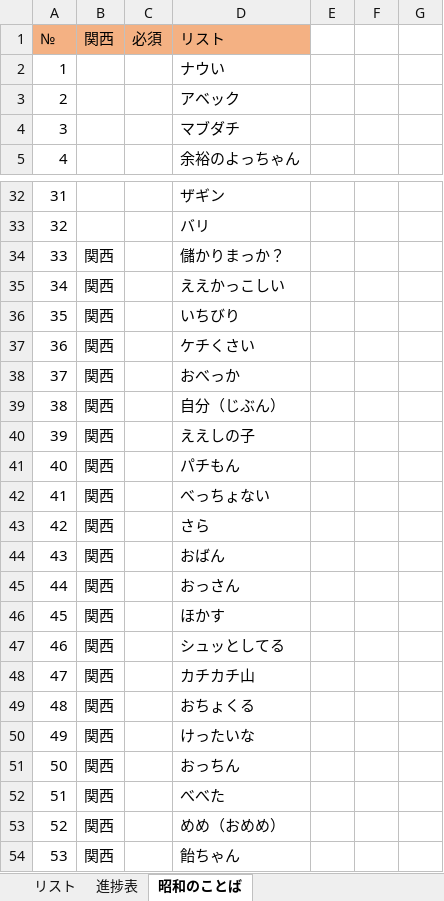
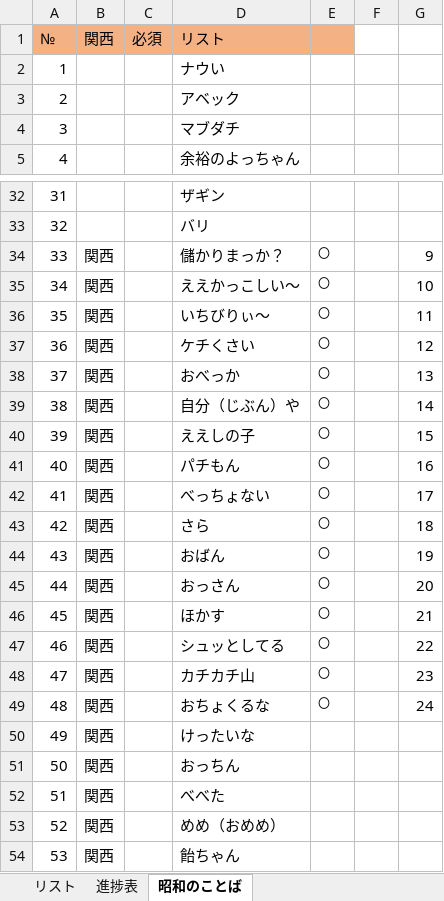
Before and after one commit to picky-web/line, an Excel workbook: LINE/シリーズごとのリスト.xlsx, sheet 昭和のことば, drawn as a sheet; only a part is shown, gaps mark what is left out; values as stored, in another font and other column widths than the file's, no borders; the diff covers the shown part only; the diff names each change by its address in the sheet, - before the commit and + after, or states it on an @@ line.

```diff
--- a/LINE/シリーズごとのリスト.xlsx (sheet 昭和のことば)
+++ b/LINE/シリーズごとのリスト.xlsx (sheet 昭和のことば)
-E1 fill: none
+E1 fill: #F4B183
-E34:E49: (empty)
+E34:E49: 〇
-G34: (empty)
+G34: 9
-D35: ええかっこしい
+D35: ええかっこしい～
-G35: (empty)
+G35: 10
-D36: いちびり
+D36: いちびりぃ～
-G36: (empty)
+G36: 11
-G37: (empty)
+G37: 12
-G38: (empty)
+G38: 13
-D39: 自分（じぶん）
+D39: 自分（じぶん）や
-G39: (empty)
+G39: 14
-G40: (empty)
+G40: 15
-G41: (empty)
+G41: 16
-G42: (empty)
+G42: 17
-G43: (empty)
+G43: 18
-G44: (empty)
+G44: 19
-G45: (empty)
+G45: 20
-G46: (empty)
+G46: 21
-G47: (empty)
+G47: 22
-G48: (empty)
+G48: 23
-D49: おちょくる
+D49: おちょくるな
-G49: (empty)
+G49: 24
```
Also changed, not shown: 25 edited cells elsewhere in this sheet, sheet リスト, sheet 進捗表, 28 other files.
